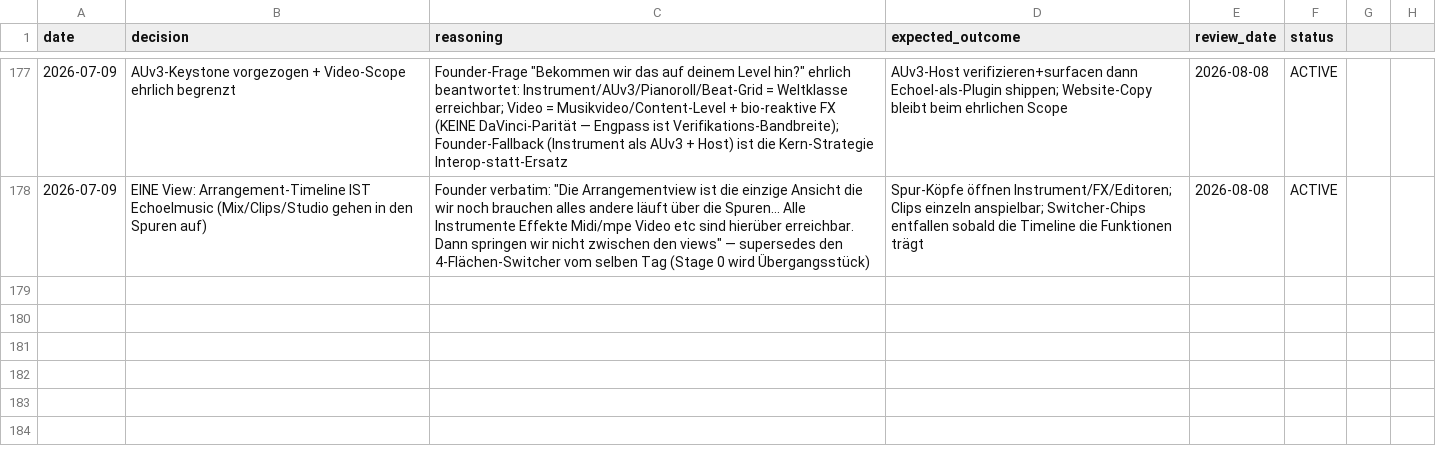
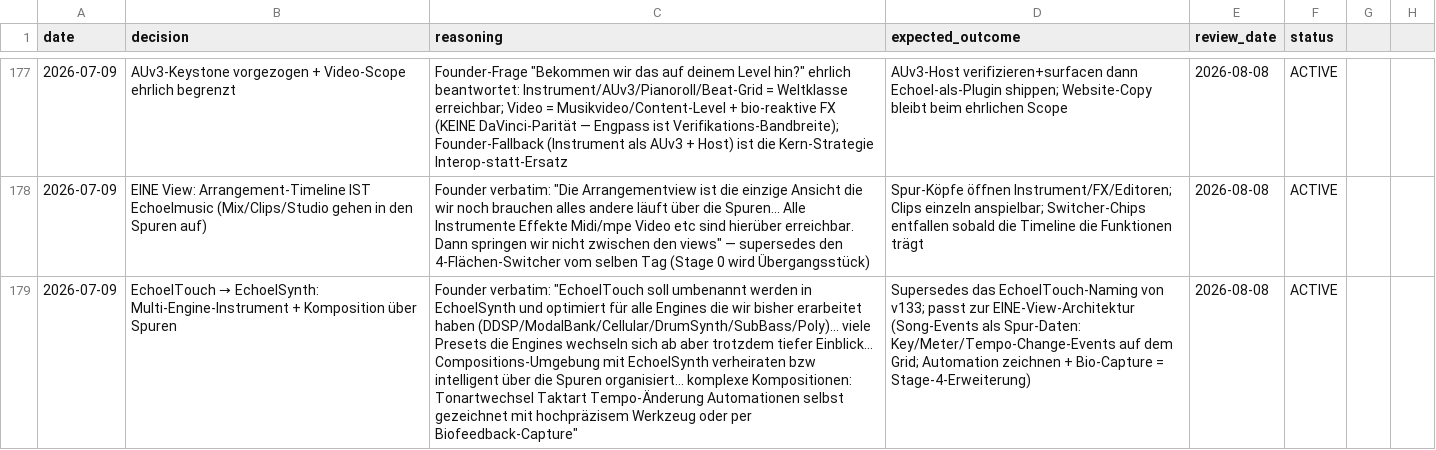
Before and after one commit to vibrationalforce/blab-ios-app, a CSV file: decisions.csv, drawn as a sheet; only a part is shown, gaps mark what is left out; the diff names each change by its address in the sheet, - before the commit and + after, or states it on an @@ line.

```diff
--- a/decisions.csv
+++ b/decisions.csv
+row 179: 2026-07-09 | EchoelTouch → EchoelSynth: Multi-Engine-Instrument + Komposition über Spuren | Founder verbatim: "EchoelTouch soll umbenannt werden in EchoelSynth und optimiert für alle Engines die wir bisher erarbeitet haben (DDSP/ModalBank/Cellular/DrumSynth/SubBass/Poly)... viele Presets die Engines wechseln sich ab aber trotzdem tiefer Einblick... Compositions-Umgebung mit EchoelSynth verheiraten bzw intelligent über die Spuren organisiert... komplexe Kompositionen: Tonartwechsel Taktart Tempo-Änderung Automationen selbst gezeichnet mit hochpräzisem Werkzeug oder per Biofeedback-Capture" | Supersedes das EchoelTouch-Naming von v133; passt zur EINE-View-Architektur (Song-Events als Spur-Daten: Key/Meter/Tempo-Change-Events auf dem Grid; Automation zeichnen + Bio-Capture = Stage-4-Erweiterung) | 2026-08-08 | ACTIVE
```
